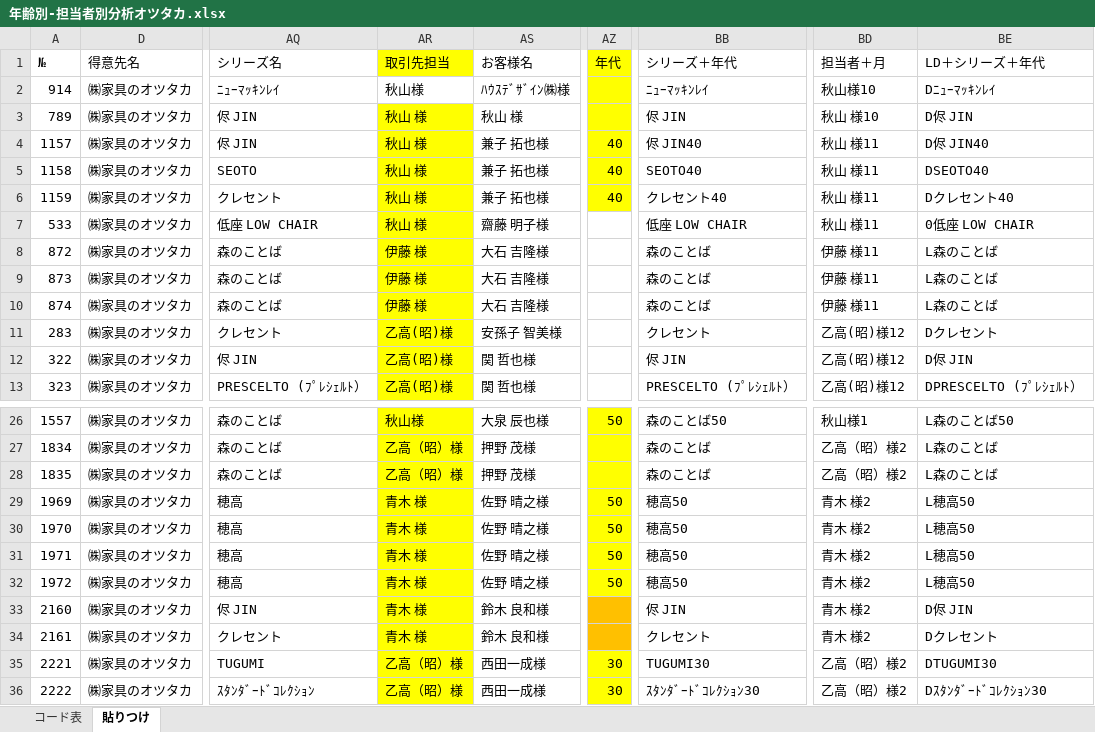
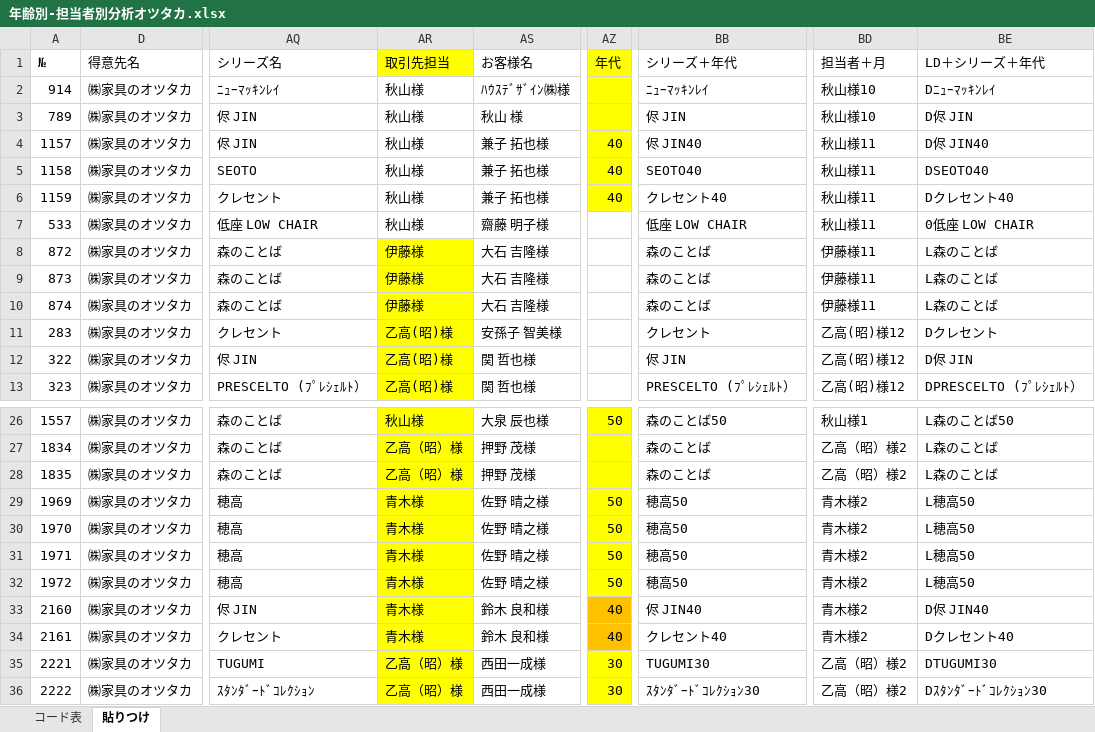
Before and after one commit to cocosan1/hidastreamlit_kh, an Excel workbook: data/年齢別-担当者別分析オツタカ.xlsx, sheet 貼りつけ, drawn as a sheet; only a part is shown, gaps mark what is left out; values as stored, in another font and other column widths than the file's, no borders; the diff covers the shown part only; the diff names each change by its address in the sheet, - before the commit and + after, or states it on an @@ line.

```diff
--- a/data/年齢別-担当者別分析オツタカ.xlsx (sheet 貼りつけ)
+++ b/data/年齢別-担当者別分析オツタカ.xlsx (sheet 貼りつけ)
-AR3:AR7 (取引先担当): 秋山 様
+AR3:AR7 (取引先担当): 秋山様
-AR3:AR7 fill: #FFFF00
+AR3:AR7 fill: none
-BD3 (担当者＋月): 秋山 様10
+BD3 (担当者＋月): 秋山様10
-BD4:BD7 (担当者＋月): 秋山 様11
+BD4:BD7 (担当者＋月): 秋山様11
-AR8:AR10 (取引先担当): 伊藤 様
+AR8:AR10 (取引先担当): 伊藤様
-BD8:BD10 (担当者＋月): 伊藤 様11
+BD8:BD10 (担当者＋月): 伊藤様11
-AR29:AR34 (取引先担当): 青木 様
+AR29:AR34 (取引先担当): 青木様
-BD29:BD34 (担当者＋月): 青木 様2
+BD29:BD34 (担当者＋月): 青木様2
-AZ33:AZ34 (年代): (empty)
+AZ33:AZ34 (年代): 40
-BB33 (シリーズ＋年代): 侭 JIN
+BB33 (シリーズ＋年代): 侭 JIN40
-BE33 (LD＋シリーズ＋年代): D侭 JIN
+BE33 (LD＋シリーズ＋年代): D侭 JIN40
-BB34 (シリーズ＋年代): クレセント
+BB34 (シリーズ＋年代): クレセント40
-BE34 (LD＋シリーズ＋年代): Dクレセント
+BE34 (LD＋シリーズ＋年代): Dクレセント40
```
Also changed, not shown: 11 added rows, 11 removed rows, 15 edited cells and cell formats elsewhere in this sheet, hidden cells, data/年齢別-担当者別分析TIF福島79.xlsx, data/年齢別-担当者別分析TIF郡山79.xlsx, 7 other files.
